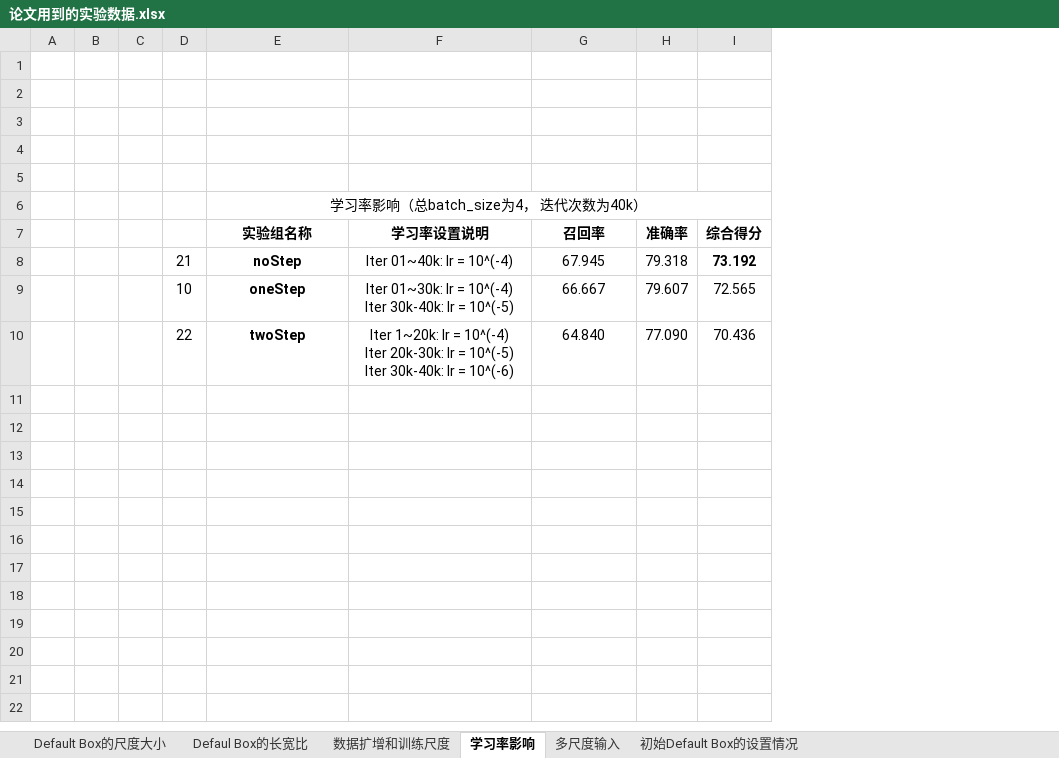
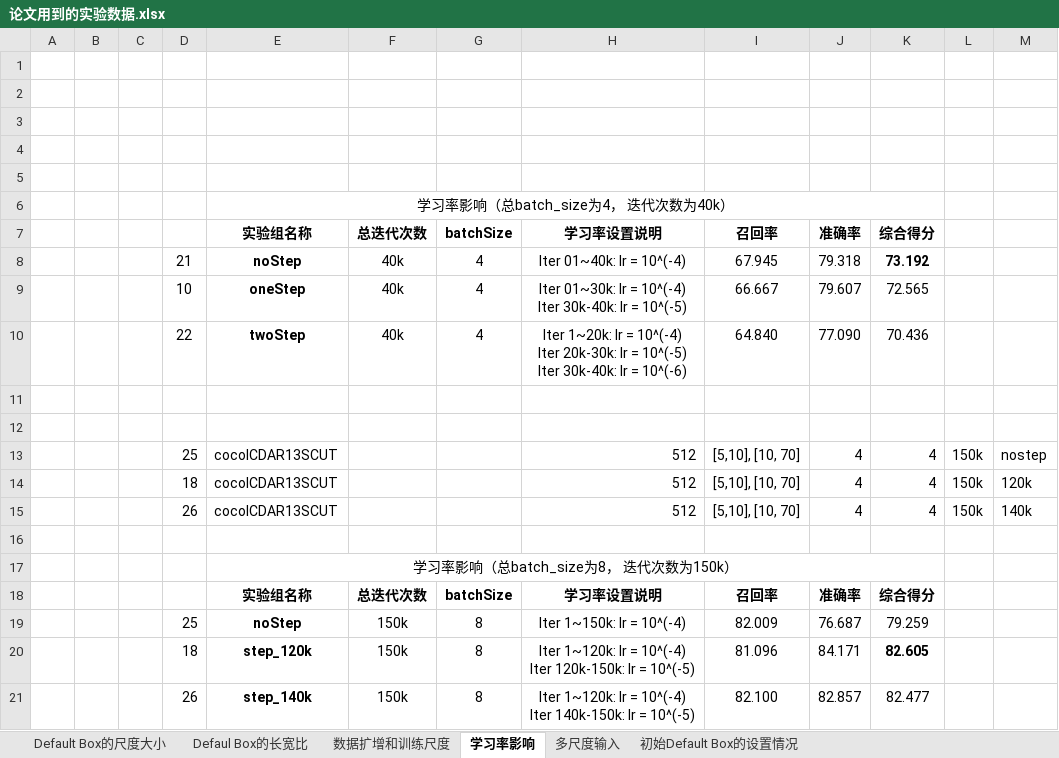
Before and after one commit to lillyPJ/paperBackup, an Excel workbook: 论文用到的实验数据.xlsx, sheet 学习率影响, drawn as a sheet; values as stored, in another font and other column widths than the file's, no borders; ↵ is a line break in a cell; the diff names each change by its address in the sheet, - before the commit and + after, or states it on an @@ line.

```diff
--- a/论文用到的实验数据.xlsx (sheet 学习率影响)
+++ b/论文用到的实验数据.xlsx (sheet 学习率影响)
+column F, rows 7-10: 总迭代次数 | 40k | 40k | 40k
+column G, rows 7-10: batchSize | 4 | 4 | 4
+column L, empty
+column M, empty
+row 11: (empty)
+row 12: (empty)
+row 13:  |  |  | 25 | cocoICDAR13SCUT |  |  | 512 | [5,10], [10, 70] | 4 | 4 | 150k | nostep
+row 14:  |  |  | 18 | cocoICDAR13SCUT |  |  | 512 | [5,10], [10, 70] | 4 | 4 | 150k | 120k
+row 15:  |  |  | 26 | cocoICDAR13SCUT |  |  | 512 | [5,10], [10, 70] | 4 | 4 | 150k | 140k
+row 16: (empty)
+row 17:  |  |  |  | 学习率影响（总batch_size为8， 迭代次数为150k）
+row 18:  |  |  |  | 实验组名称 | 总迭代次数 | batchSize | 学习率设置说明 | 召回率 | 准确率 | 综合得分
+row 19:  |  |  | 25 | noStep | 150k | 8 | Iter 1~150k: lr = 10^(-4) | 82.009 | 76.687 | 79.259
+row 20:  |  |  | 18 | step_120k | 150k | 8 | Iter 1~120k: lr = 10^(-4) ↵ Iter 120k-150k: lr = 10^(-5) | 81.096 | 84.171 | 82.605
+row 21:  |  |  | 26 | step_140k | 150k | 8 | Iter 1~120k: lr = 10^(-4) ↵ Iter 140k-150k: lr = 10^(-5) | 82.100 | 82.857 | 82.477
```
Also changed, not shown: sheet Default Box的尺度大小, sheet Defaul Box的长宽比, sheet 数据扩增和训练尺度, formulas that keep their value, 实验结果03_19.xlsx, 9 other files.
